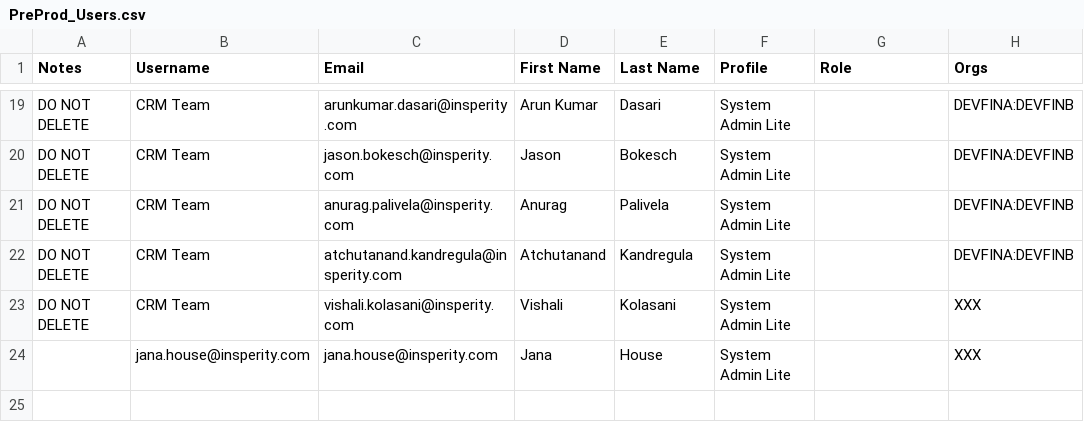
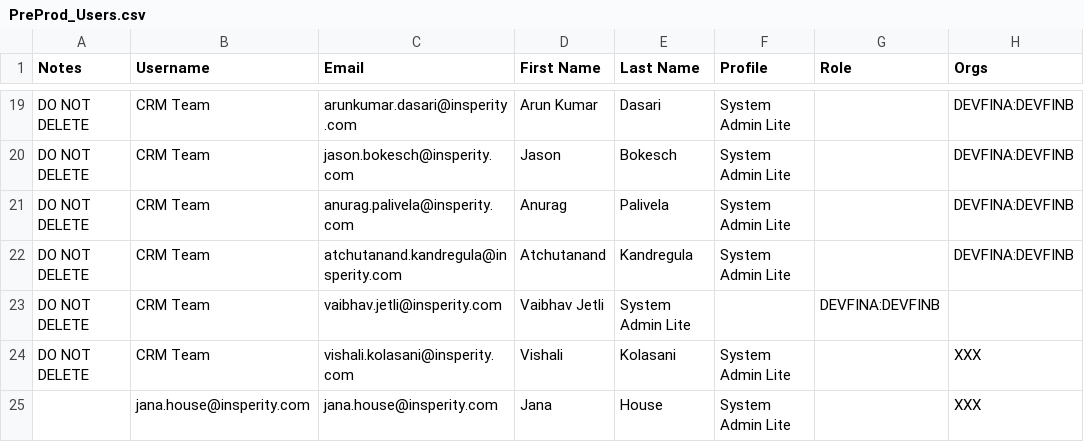
Before and after one commit to mcneesem/Salesforce, a CSV file: force-app/main/default/staticresources/PreProd_Users.csv, drawn as a sheet; only a part is shown, gaps mark what is left out; the diff names each change by its address in the sheet, - before the commit and + after, or states it on an @@ line.

Commit message:
Updated PreProd_Users.csv

```diff
--- a/force-app/main/default/staticresources/PreProd_Users.csv
+++ b/force-app/main/default/staticresources/PreProd_Users.csv
+row 23: DO NOT DELETE | CRM Team | vaibhav.jetli@insperity.com | Vaibhav Jetli | System Admin Lite |  | DEVFINA:DEVFINB
```
